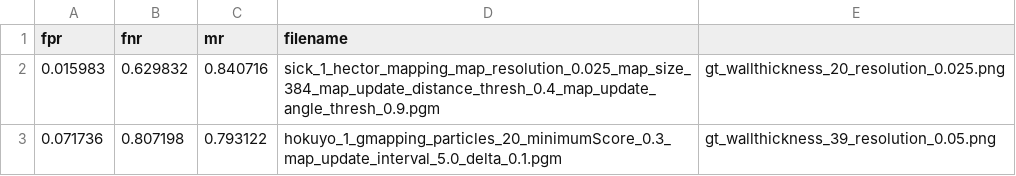
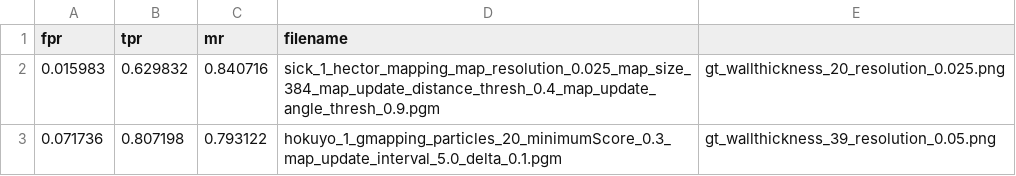
Before and after one commit to tik0/amiro_senseact, a CSV file: catkin_ws/map_evaluation/ROCTool/rocs.csv, drawn as a sheet; only a part is shown.

Commit message:
fixed typo

```diff
--- a/catkin_ws/map_evaluation/ROCTool/rocs.csv
+++ b/catkin_ws/map_evaluation/ROCTool/rocs.csv
@@ -1,2 +1,2 @@
-fpr,fnr,mr,filename
+fpr,tpr,mr,filename
 0.015983,0.629832,0.840716,sick_1_hector_mapping_map_resolution_0.025_map_size_384_map_update_distance_thresh_0.4_map_update_angle_thresh_0.9.pgm,gt_wallthickness_20_resolution_0.025.png
```
Also changed, not shown: 1 other file.
